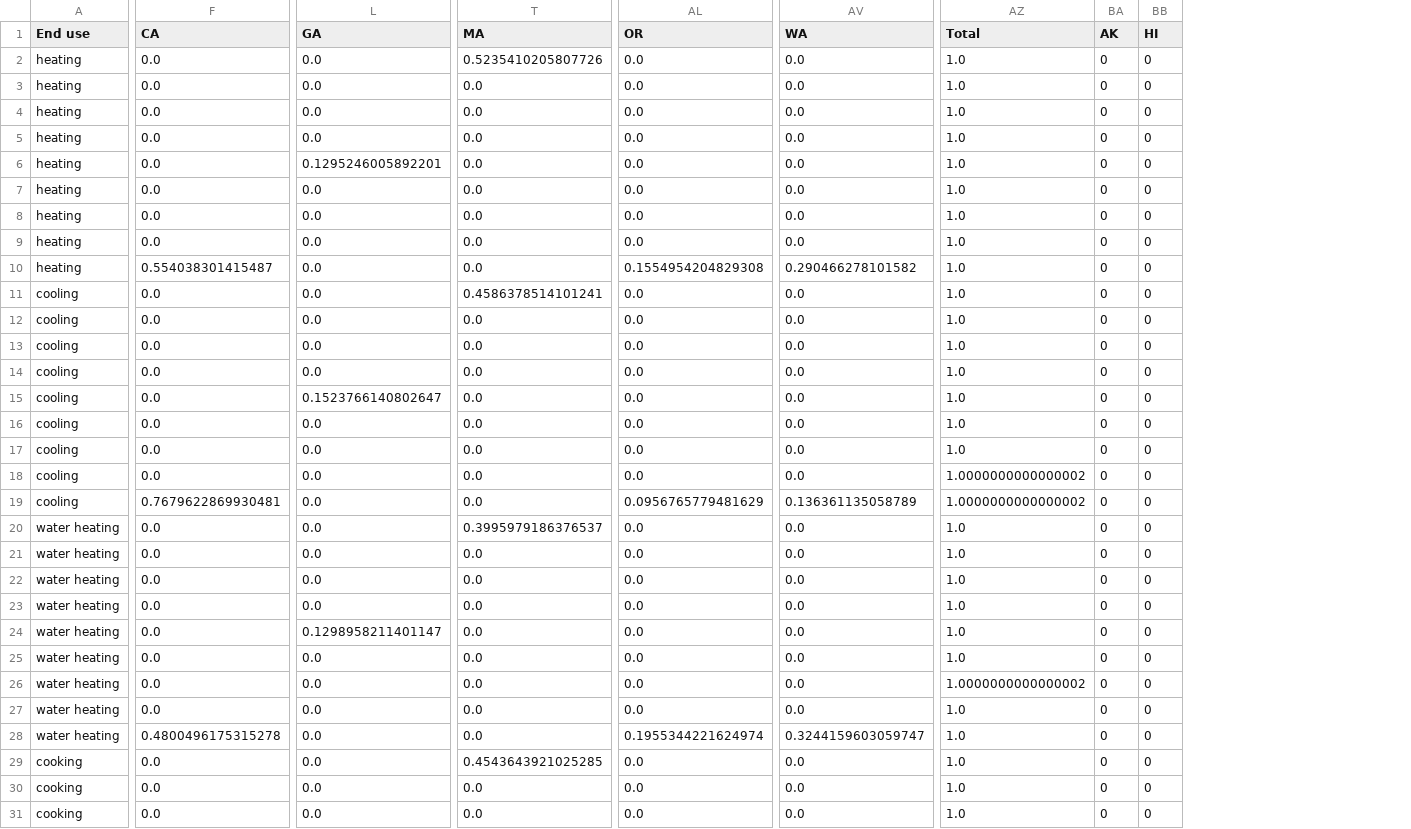
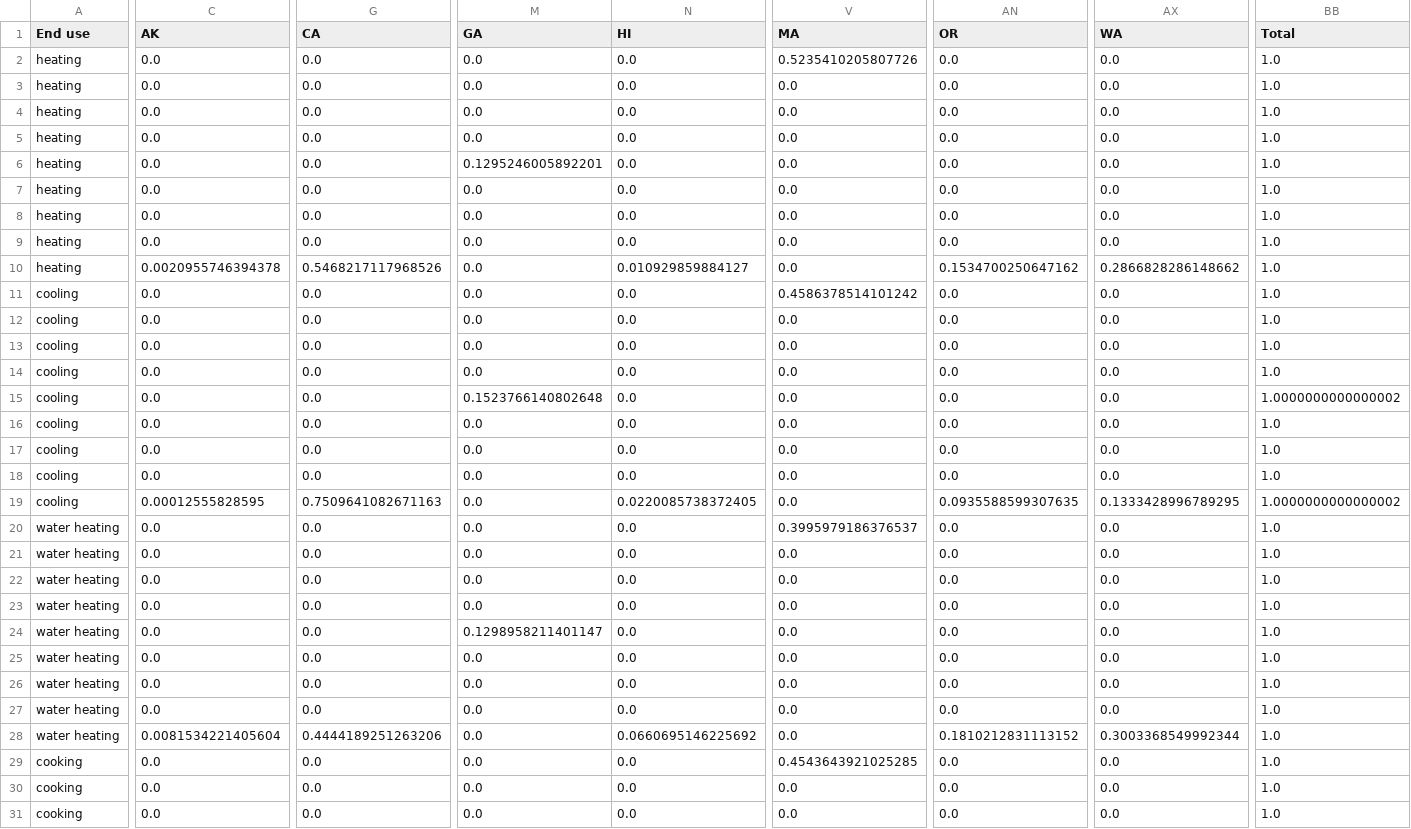
Before and after one commit to scout-bto/scout, a CSV file: scout/supporting_data/convert_data/geo_map/Res_Cdiv_State_amy2018_electricity_Stock.csv, drawn as a sheet; only a part is shown, gaps mark what is left out; removed rows and columns are numbered as before the commit, all else as after; the diff covers the shown part only; the diff names each change by its address in the sheet, - before the commit and + after, or states it on an @@ line.

```diff
--- a/scout/supporting_data/convert_data/geo_map/Res_Cdiv_State_amy2018_electricity_Stock.csv
+++ b/scout/supporting_data/convert_data/geo_map/Res_Cdiv_State_amy2018_electricity_Stock.csv
+column C (AK), rows 2-31: 0.0 | 0.0 | 0.0 | 0.0 | 0.0 | 0.0 | 0.0 | 0.0 | 0.0020955746394378 | 0.0 | 0.0 | 0.0 | 0.0 | 0.0 | 0.0 | 0.0 | 0.0 | 0.00012555828595 | 0.0 | 0.0 | 0.0 | 0.0 | 0.0 | 0.0 | 0.0 | 0.0 | 0.0081534221405604 | 0.0 | 0.0 | 0.0
+column N (HI), rows 2-31: 0.0 | 0.0 | 0.0 | 0.0 | 0.0 | 0.0 | 0.0 | 0.0 | 0.010929859884127 | 0.0 | 0.0 | 0.0 | 0.0 | 0.0 | 0.0 | 0.0 | 0.0 | 0.0220085738372405 | 0.0 | 0.0 | 0.0 | 0.0 | 0.0 | 0.0 | 0.0 | 0.0 | 0.0660695146225692 | 0.0 | 0.0 | 0.0
-column BA (AK), rows 2-31: all 0
-column BB (HI), rows 2-31: all 0
-G10 (CA): 0.554038301415487
+G10 (CA): 0.5468217117968526
-AN10 (OR): 0.1554954204829308
+AN10 (OR): 0.1534700250647162
-AX10 (WA): 0.290466278101582
+AX10 (WA): 0.2866828286148662
-V11 (MA): 0.4586378514101241
+V11 (MA): 0.4586378514101242
-M15 (GA): 0.1523766140802647
+M15 (GA): 0.1523766140802648
-BB15 (Total): 1.0
+BB15 (Total): 1.0000000000000002
-BB18 (Total): 1.0000000000000002
+BB18 (Total): 1.0
-G19 (CA): 0.7679622869930481
+G19 (CA): 0.7509641082671163
-AN19 (OR): 0.0956765779481629
+AN19 (OR): 0.0935588599307635
-AX19 (WA): 0.136361135058789
+AX19 (WA): 0.1333428996789295
-BB26 (Total): 1.0000000000000002
+BB26 (Total): 1.0
-G28 (CA): 0.4800496175315278
+G28 (CA): 0.4444189251263206
-AN28 (OR): 0.1955344221624974
+AN28 (OR): 0.1810212831113152
-AX28 (WA): 0.3244159603059747
+AX28 (WA): 0.3003368549992344
```
Also changed, not shown: 110 edited cells elsewhere in this file, scout/supporting_data/convert_data/geo_map/Com_Cdiv_EMM_amy2018_electricity_Stock_Tech.csv, scout/supporting_data/convert_data/geo_map/Com_Cdiv_EMM_amy2018_electricity_Tech.csv, 19 other files.
